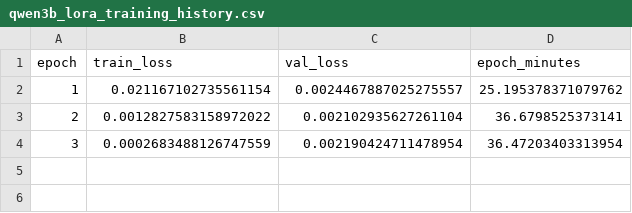
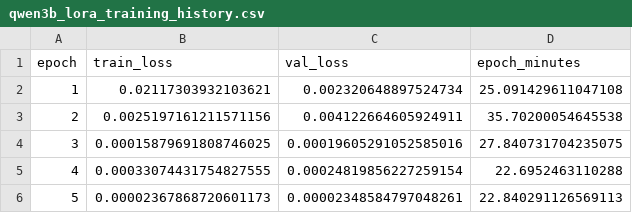
Before and after one commit to tengxiaonong-hue/fake-image-detection-vlm, a CSV file: github_results/qwen3b_lora_training_history.csv, drawn as a sheet.

Commit message:
Update LoRA training history to five epochs

```diff
--- a/github_results/qwen3b_lora_training_history.csv
+++ b/github_results/qwen3b_lora_training_history.csv
@@ -1,4 +1,6 @@
 epoch,train_loss,val_loss,epoch_minutes
-1,0.021167102735561154,0.0024467887025275557,25.195378371079762
-2,0.0012827583158972022,0.002102935627261104,36.6798525373141
-3,0.0002683488126747559,0.002190424711478954,36.47203403313954
+1,0.02117303932103621,0.002320648897524734,25.091429611047108
+2,0.0025197161211571156,0.004122664605924911,35.70200054645538
+3,0.00015879691808746025,0.00019605291052585016,27.840731704235075
+4,0.00033074431754827555,0.00024819856227259154,22.6952463110288
+5,0.00002367868720601173,0.00002348584797048261,22.840291126569113
```
